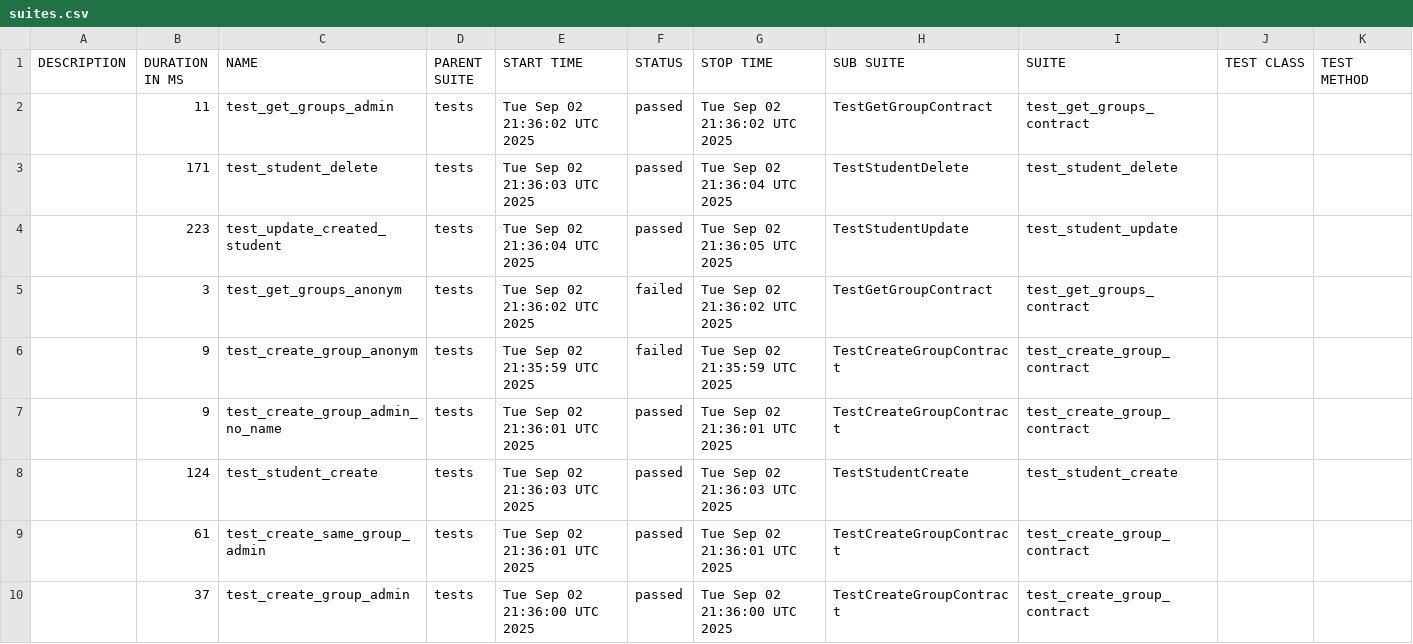
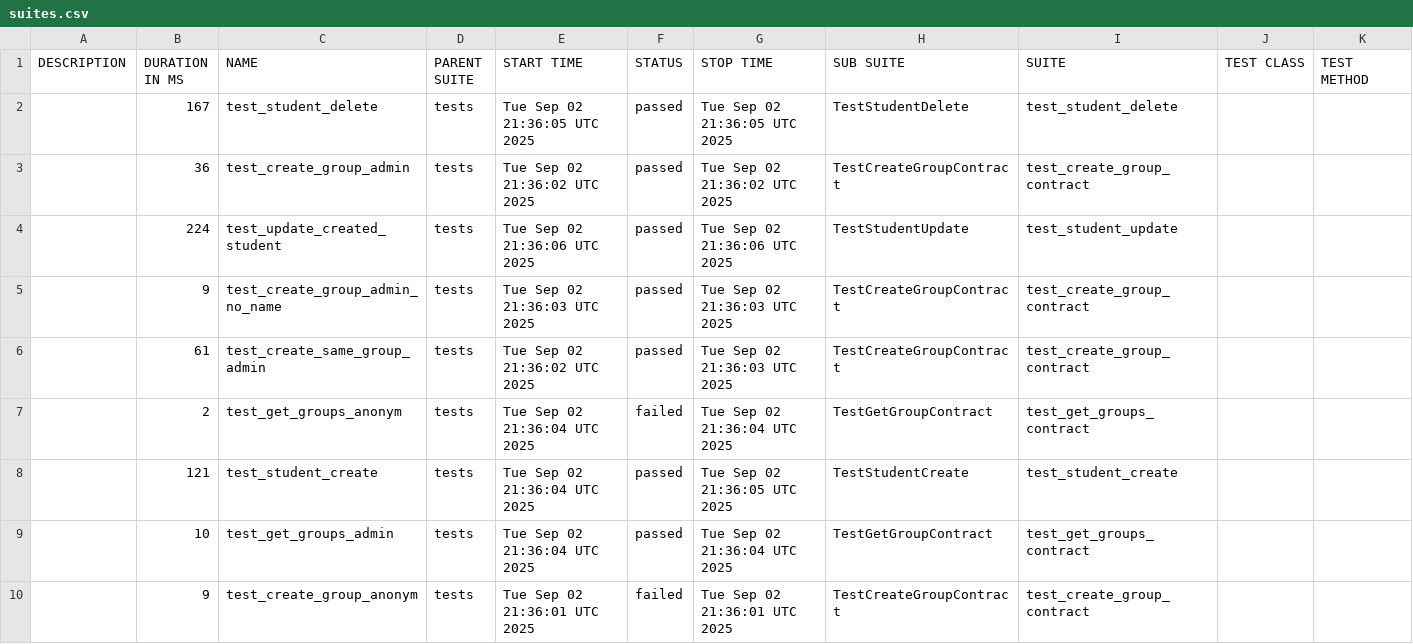
Before and after one commit to VladislavBarsukov/Back_API, a CSV file: data/suites.csv, drawn as a sheet.

```diff
--- a/data/suites.csv
+++ b/data/suites.csv
@@ -1,10 +1,10 @@
 "DESCRIPTION","DURATION IN MS","NAME","PARENT SUITE","START TIME","STATUS","STOP TIME","SUB SUITE","SUITE","TEST CLASS","TEST METHOD"
-"","11","test_get_groups_admin","tests","Tue Sep 02 21:36:02 UTC 2025","passed","Tue Sep 02 21:36:02 UTC 2025","TestGetGroupContract","test_get_groups_contract","",""
-"","171","test_student_delete","tests","Tue Sep 02 21:36:03 UTC 2025","passed","Tue Sep 02 21:36:04 UTC 2025","TestStudentDelete","test_student_delete","",""
-"","223","test_update_created_student","tests","Tue Sep 02 21:36:04 UTC 2025","passed","Tue Sep 02 21:36:05 UTC 2025","TestStudentUpdate","test_student_update","",""
-"","3","test_get_groups_anonym","tests","Tue Sep 02 21:36:02 UTC 2025","failed","Tue Sep 02 21:36:02 UTC 2025","TestGetGroupContract","test_get_groups_contract","",""
-"","9","test_create_group_anonym","tests","Tue Sep 02 21:35:59 UTC 2025","failed","Tue Sep 02 21:35:59 UTC 2025","TestCreateGroupContract","test_create_group_contract","",""
-"","9","test_create_group_admin_no_name","tests","Tue Sep 02 21:36:01 UTC 2025","passed","Tue Sep 02 21:36:01 UTC 2025","TestCreateGroupContract","test_create_group_contract","",""
-"","124","test_student_create","tests","Tue Sep 02 21:36:03 UTC 2025","passed","Tue Sep 02 21:36:03 UTC 2025","TestStudentCreate","test_student_create","",""
-"","61","test_create_same_group_admin","tests","Tue Sep 02 21:36:01 UTC 2025","passed","Tue Sep 02 21:36:01 UTC 2025","TestCreateGroupContract","test_create_group_contract","",""
-"","37","test_create_group_admin","tests","Tue Sep 02 21:36:00 UTC 2025","passed","Tue Sep 02 21:36:00 UTC 2025","TestCreateGroupContract","test_create_group_contract","",""
+"","167","test_student_delete","tests","Tue Sep 02 21:36:05 UTC 2025","passed","Tue Sep 02 21:36:05 UTC 2025","TestStudentDelete","test_student_delete","",""
+"","36","test_create_group_admin","tests","Tue Sep 02 21:36:02 UTC 2025","passed","Tue Sep 02 21:36:02 UTC 2025","TestCreateGroupContract","test_create_group_contract","",""
+"","224","test_update_created_student","tests","Tue Sep 02 21:36:06 UTC 2025","passed","Tue Sep 02 21:36:06 UTC 2025","TestStudentUpdate","test_student_update","",""
+"","9","test_create_group_admin_no_name","tests","Tue Sep 02 21:36:03 UTC 2025","passed","Tue Sep 02 21:36:03 UTC 2025","TestCreateGroupContract","test_create_group_contract","",""
+"","61","test_create_same_group_admin","tests","Tue Sep 02 21:36:02 UTC 2025","passed","Tue Sep 02 21:36:03 UTC 2025","TestCreateGroupContract","test_create_group_contract","",""
+"","2","test_get_groups_anonym","tests","Tue Sep 02 21:36:04 UTC 2025","failed","Tue Sep 02 21:36:04 UTC 2025","TestGetGroupContract","test_get_groups_contract","",""
+"","121","test_student_create","tests","Tue Sep 02 21:36:04 UTC 2025","passed","Tue Sep 02 21:36:05 UTC 2025","TestStudentCreate","test_student_create","",""
+"","10","test_get_groups_admin","tests","Tue Sep 02 21:36:04 UTC 2025","passed","Tue Sep 02 21:36:04 UTC 2025","TestGetGroupContract","test_get_groups_contract","",""
+"","9","test_create_group_anonym","tests","Tue Sep 02 21:36:01 UTC 2025","failed","Tue Sep 02 21:36:01 UTC 2025","TestCreateGroupContract","test_create_group_contract","",""
```
Also changed, not shown: 50 other files.
